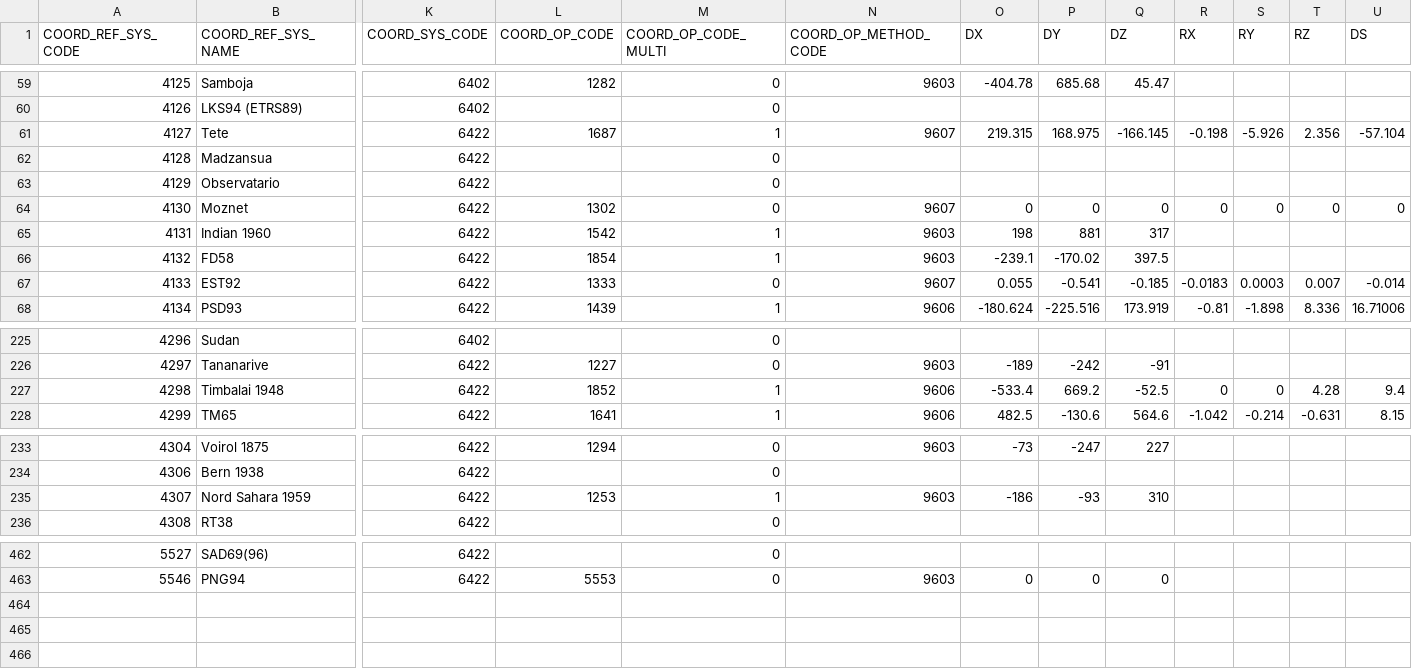
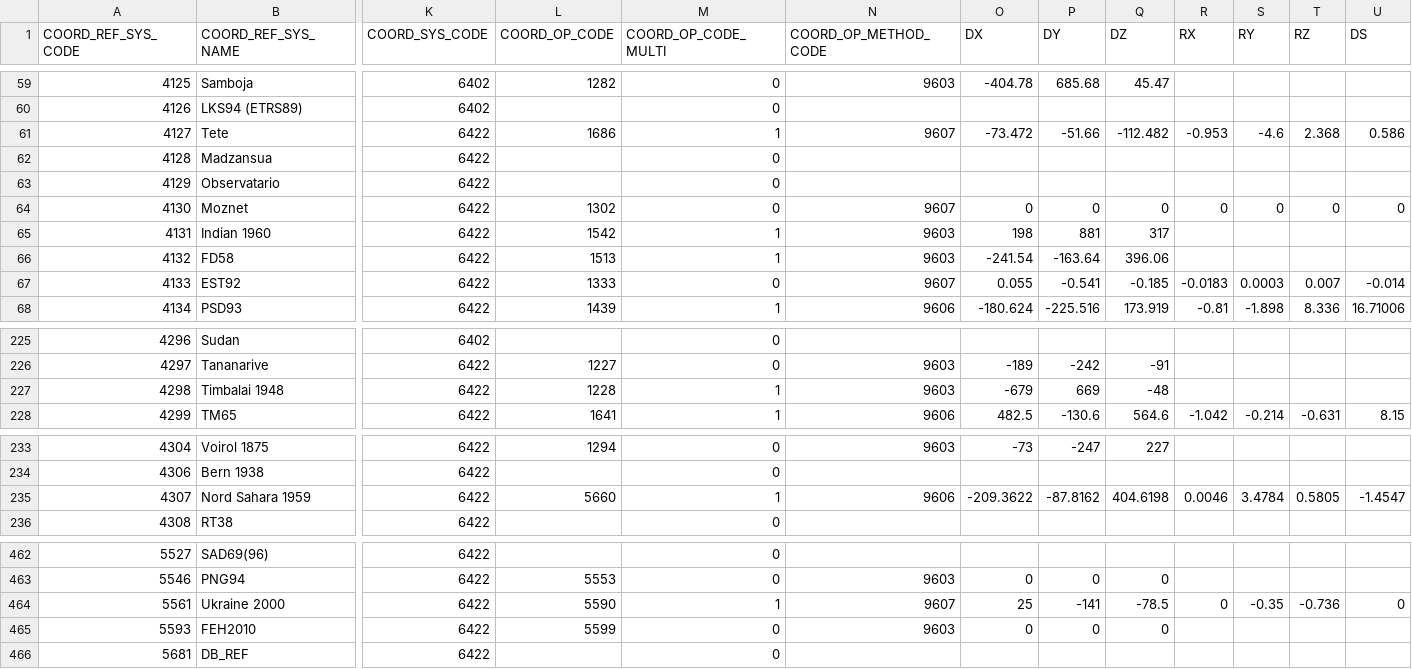
Before and after one commit to aashish24/gdal-svn, a CSV file: data/gcs.csv, drawn as a sheet; only a part is shown, gaps mark what is left out; rows hold the shown columns only; the diff covers the shown part only; the diff names each change by its address in the sheet, - before the commit and + after, or states it on an @@ line.

```diff
--- a/data/gcs.csv
+++ b/data/gcs.csv
-L61 (COORD_OP_CODE): 1687
+L61 (COORD_OP_CODE): 1686
-O61 (DX): 219.315
+O61 (DX): -73.472
-P61 (DY): 168.975
+P61 (DY): -51.66
-Q61 (DZ): -166.145
+Q61 (DZ): -112.482
-R61 (RX): -0.198
+R61 (RX): -0.953
-S61 (RY): -5.926
+S61 (RY): -4.6
-T61 (RZ): 2.356
+T61 (RZ): 2.368
-U61 (DS): -57.104
+U61 (DS): 0.586
-L66 (COORD_OP_CODE): 1854
+L66 (COORD_OP_CODE): 1513
-O66 (DX): -239.1
+O66 (DX): -241.54
-P66 (DY): -170.02
+P66 (DY): -163.64
-Q66 (DZ): 397.5
+Q66 (DZ): 396.06
-L227 (COORD_OP_CODE): 1852
+L227 (COORD_OP_CODE): 1228
-N227 (COORD_OP_METHOD_CODE): 9606
+N227 (COORD_OP_METHOD_CODE): 9603
-O227 (DX): -533.4
+O227 (DX): -679
-P227 (DY): 669.2
+P227 (DY): 669
-Q227 (DZ): -52.5
+Q227 (DZ): -48
-R227 (RX): 0
+R227 (RX): (empty)
-S227 (RY): 0
+S227 (RY): (empty)
-T227 (RZ): 4.28
+T227 (RZ): (empty)
-U227 (DS): 9.4
+U227 (DS): (empty)
-L235 (COORD_OP_CODE): 1253
+L235 (COORD_OP_CODE): 5660
-N235 (COORD_OP_METHOD_CODE): 9603
+N235 (COORD_OP_METHOD_CODE): 9606
-O235 (DX): -186
+O235 (DX): -209.3622
-P235 (DY): -93
+P235 (DY): -87.8162
-Q235 (DZ): 310
+Q235 (DZ): 404.6198
-R235 (RX): (empty)
+R235 (RX): 0.0046
-S235 (RY): (empty)
+S235 (RY): 3.4784
-T235 (RZ): (empty)
+T235 (RZ): 0.5805
-U235 (DS): (empty)
+U235 (DS): -1.4547
+row 464: 5561 | Ukraine 2000 | 6422 | 5590 | 1 | 9607 | 25 | -141 | -78.5 | 0 | -0.35 | -0.736 | 0
+row 465: 5593 | FEH2010 | 6422 | 5599 | 0 | 9603 | 0 | 0 | 0
+row 466: 5681 | DB_REF | 6422 |  | 0
```
Also changed, not shown: 21 edited cells elsewhere in this file, data/compdcs.csv, data/datum_shift.csv, 8 other files.
